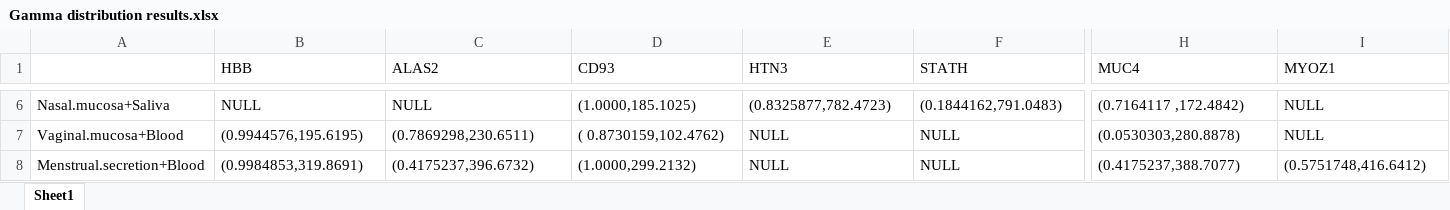
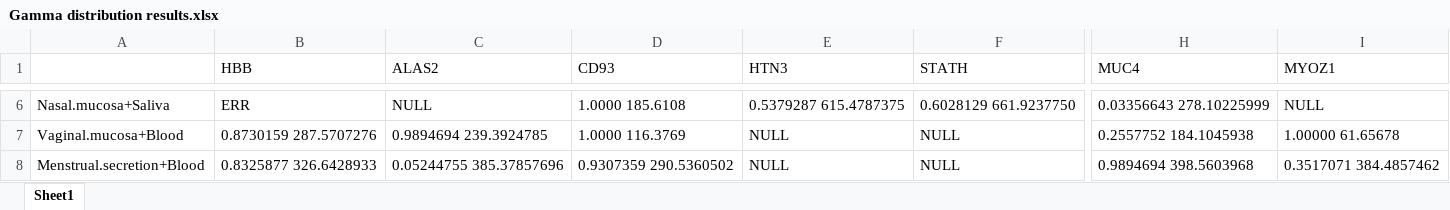
Before and after one commit to dewi-batista/statistical-consulting-project-NFI, an Excel workbook: Gamma distribution results.xlsx, sheet Sheet1, drawn as a sheet; only a part is shown, gaps mark what is left out; values as stored, in another font and other column widths than the file's, no cell formats; charts and pictures not drawn; the diff covers the shown part only; the diff names each change by its address in the sheet, - before the commit and + after, or states it on an @@ line.

```diff
--- a/Gamma distribution results.xlsx (sheet Sheet1)
+++ b/Gamma distribution results.xlsx (sheet Sheet1)
-B6 (HBB): NULL
+B6 (HBB): ERR
-D6 (CD93): (1.0000,185.1025)
+D6 (CD93): 1.0000 185.6108
-E6 (HTN3): (0.8325877,782.4723)
+E6 (HTN3): 0.5379287 615.4787375
-F6 (STATH): (0.1844162,791.0483)
+F6 (STATH): 0.6028129 661.9237750
-H6 (MUC4): (0.7164117 ,172.4842)
+H6 (MUC4): 0.03356643 278.10225999
-B7 (HBB): (0.9944576,195.6195)
+B7 (HBB): 0.8730159 287.5707276
-C7 (ALAS2): (0.7869298,230.6511)
+C7 (ALAS2): 0.9894694 239.3924785
-D7 (CD93): ( 0.8730159,102.4762)
+D7 (CD93): 1.0000 116.3769
-H7 (MUC4): (0.0530303,280.8878)
+H7 (MUC4): 0.2557752 184.1045938
-I7 (MYOZ1): NULL
+I7 (MYOZ1): 1.00000 61.65678
-B8 (HBB): (0.9984853,319.8691)
+B8 (HBB): 0.8325877 326.6428933
-C8 (ALAS2): (0.4175237,396.6732)
+C8 (ALAS2): 0.05244755 385.37857696
-D8 (CD93): (1.0000,299.2132)
+D8 (CD93): 0.9307359 290.5360502
-H8 (MUC4): (0.4175237,388.7077)
+H8 (MUC4): 0.9894694 398.5603968
-I8 (MYOZ1): (0.5751748,416.6412)
+I8 (MYOZ1): 0.3517071 384.4857462
```
Also changed, not shown: 32 edited cells elsewhere in this sheet, cell formats, 48 other files.
